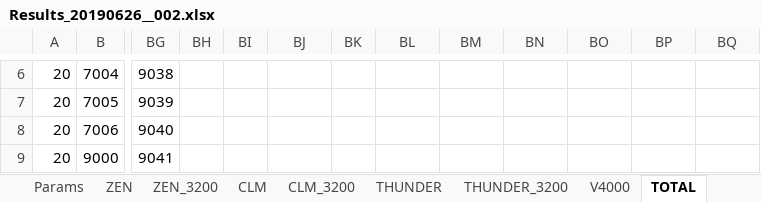
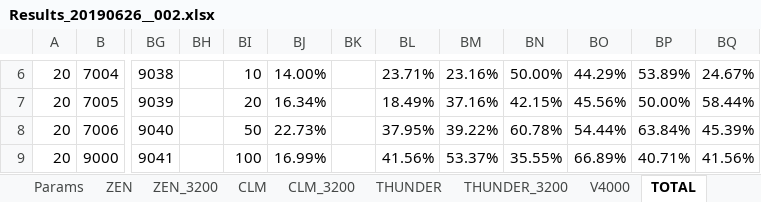
Before and after one commit to kkkmail/ClmFSharp, an Excel workbook: Math/Results_20190626__002.xlsx, sheet TOTAL, drawn as a sheet; only a part is shown, gaps mark what is left out; values as stored, in another font and other column widths than the file's, no cell formats; charts and pictures and conditional formats not drawn; the diff covers the shown part only; the diff names each change by its address in the sheet, - before the commit and + after, or states it on an @@ line.

```diff
--- a/Math/Results_20190626__002.xlsx (sheet TOTAL)
+++ b/Math/Results_20190626__002.xlsx (sheet TOTAL)
-BI6: (empty)
+BI6: 10
-BJ6: (empty)
+BJ6: 14.00%
-BL6: (empty)
+BL6: 23.71%
-BM6: (empty)
+BM6: 23.16%
-BN6: (empty)
+BN6: 50.00%
-BO6: (empty)
+BO6: 44.29%
-BP6: (empty)
+BP6: 53.89%
-BQ6: (empty)
+BQ6: 24.67%
-BI7: (empty)
+BI7: 20
-BJ7: (empty)
+BJ7: 16.34%
-BL7: (empty)
+BL7: 18.49%
-BM7: (empty)
+BM7: 37.16%
-BN7: (empty)
+BN7: 42.15%
-BO7: (empty)
+BO7: 45.56%
-BP7: (empty)
+BP7: 50.00%
-BQ7: (empty)
+BQ7: 58.44%
-BI8: (empty)
+BI8: 50
-BJ8: (empty)
+BJ8: 22.73%
-BL8: (empty)
+BL8: 37.95%
-BM8: (empty)
+BM8: 39.22%
-BN8: (empty)
+BN8: 60.78%
-BO8: (empty)
+BO8: 54.44%
-BP8: (empty)
+BP8: 63.84%
-BQ8: (empty)
+BQ8: 45.39%
-BI9: (empty)
+BI9: 100
-BJ9: (empty)
+BJ9: 16.99%
-BL9: (empty)
+BL9: 41.56%
-BM9: (empty)
+BM9: 53.37%
-BN9: (empty)
+BN9: 35.55%
-BO9: (empty)
+BO9: 66.89%
-BP9: (empty)
+BP9: 40.71%
-BQ9: (empty)
+BQ9: 41.56%
```
Also changed, not shown: 47 edited cells elsewhere in this sheet, sheet V4000, cell formats, 3 other files.
